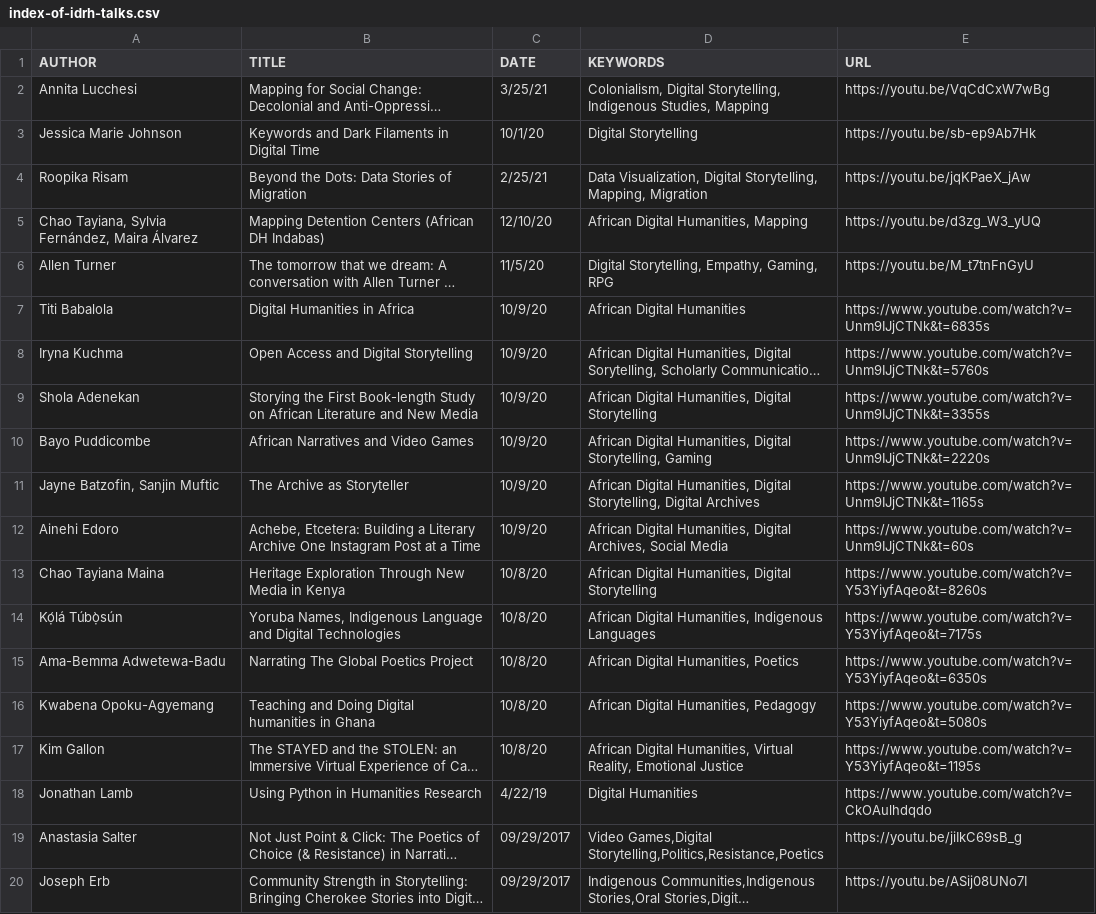
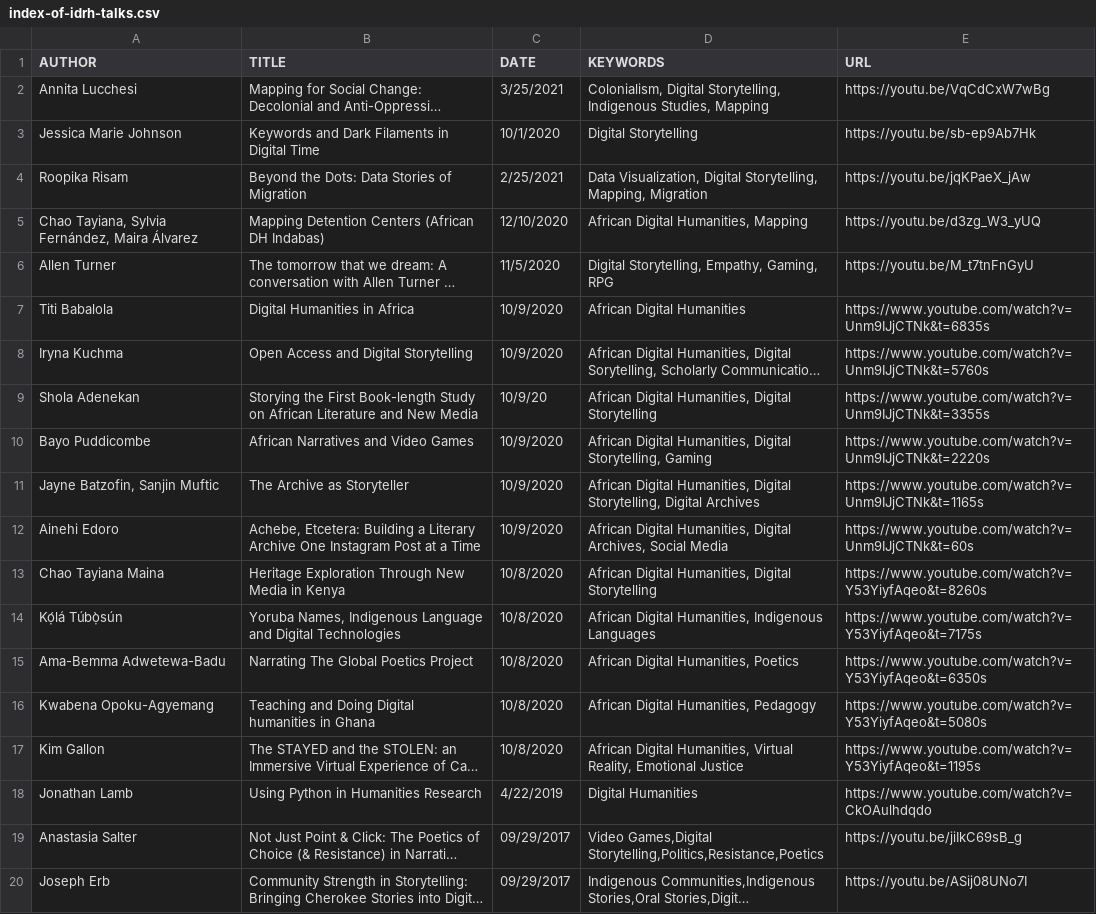
Before and after one commit to idrhku/idrh-finding-aid, a CSV file: data/index-of-idrh-talks.csv, drawn as a sheet; only a part is shown; long unchanged cells end in …; the diff names each change by its address in the sheet, - before the commit and + after, or states it on an @@ line.

Commit message:
Update index-of-idrh-talks.csv

```diff
--- a/data/index-of-idrh-talks.csv
+++ b/data/index-of-idrh-talks.csv
-C2 (DATE): 3/25/21
+C2 (DATE): 3/25/2021
-C3 (DATE): 10/1/20
+C3 (DATE): 10/1/2020
-C4 (DATE): 2/25/21
+C4 (DATE): 2/25/2021
-C5 (DATE): 12/10/20
+C5 (DATE): 12/10/2020
-C6 (DATE): 11/5/20
+C6 (DATE): 11/5/2020
-C7:C8 (DATE): 10/9/20
+C7:C8 (DATE): 10/9/2020
-C10:C12 (DATE): 10/9/20
+C10:C12 (DATE): 10/9/2020
-C13:C17 (DATE): 10/8/20
+C13:C17 (DATE): 10/8/2020
-C18 (DATE): 4/22/19
+C18 (DATE): 4/22/2019
```
